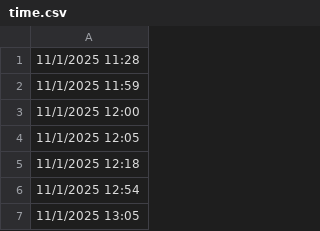
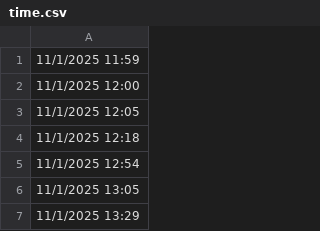
Before and after one commit to lethanhtannhat/qangdo, a CSV file: time.csv, drawn as a sheet; only a part is shown; the shorter side is filled out with more unchanged rows.

```diff
--- a/time.csv
+++ b/time.csv
@@ -1,2 +1 @@
-11/1/2025 11:28
 11/1/2025 11:59
```
Also changed, not shown: 1 other file.
